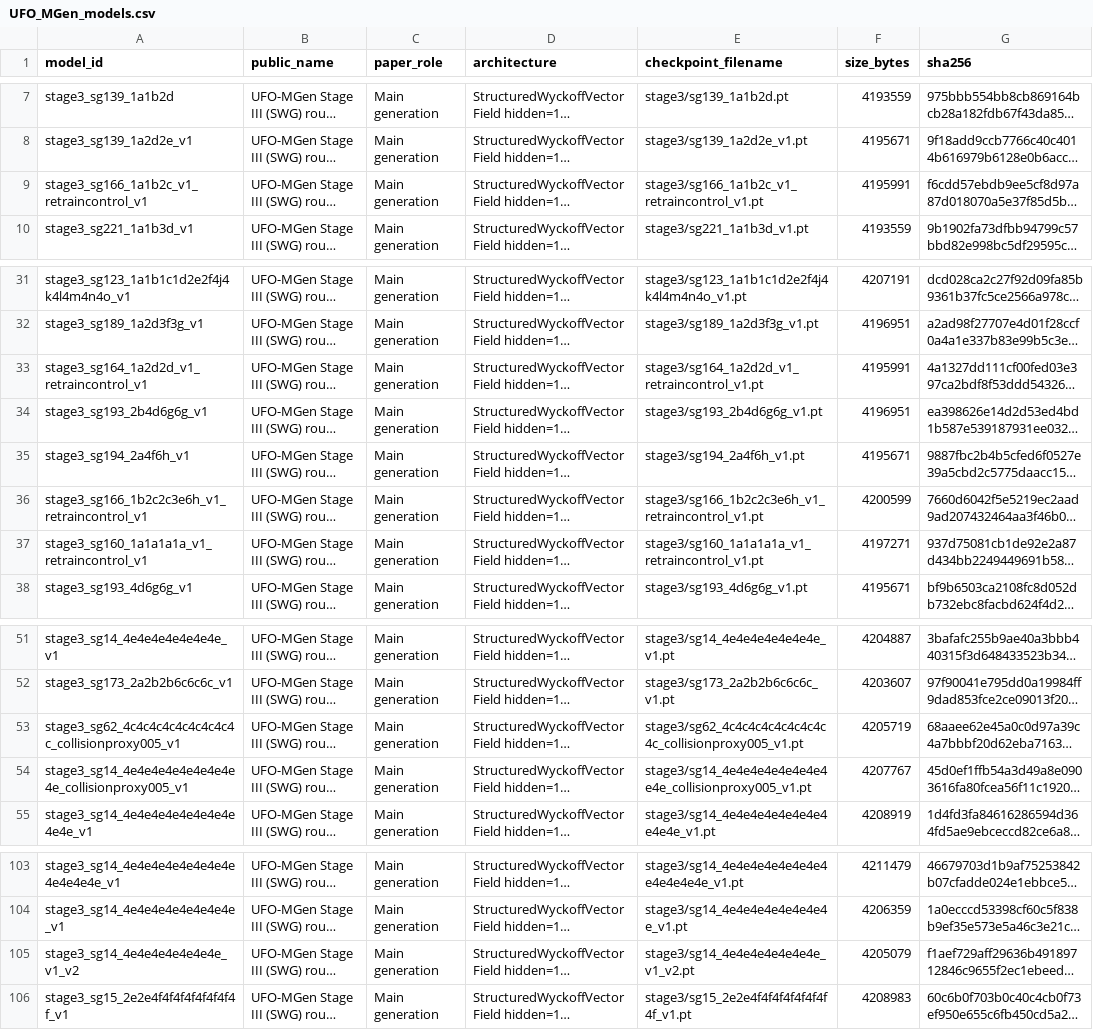
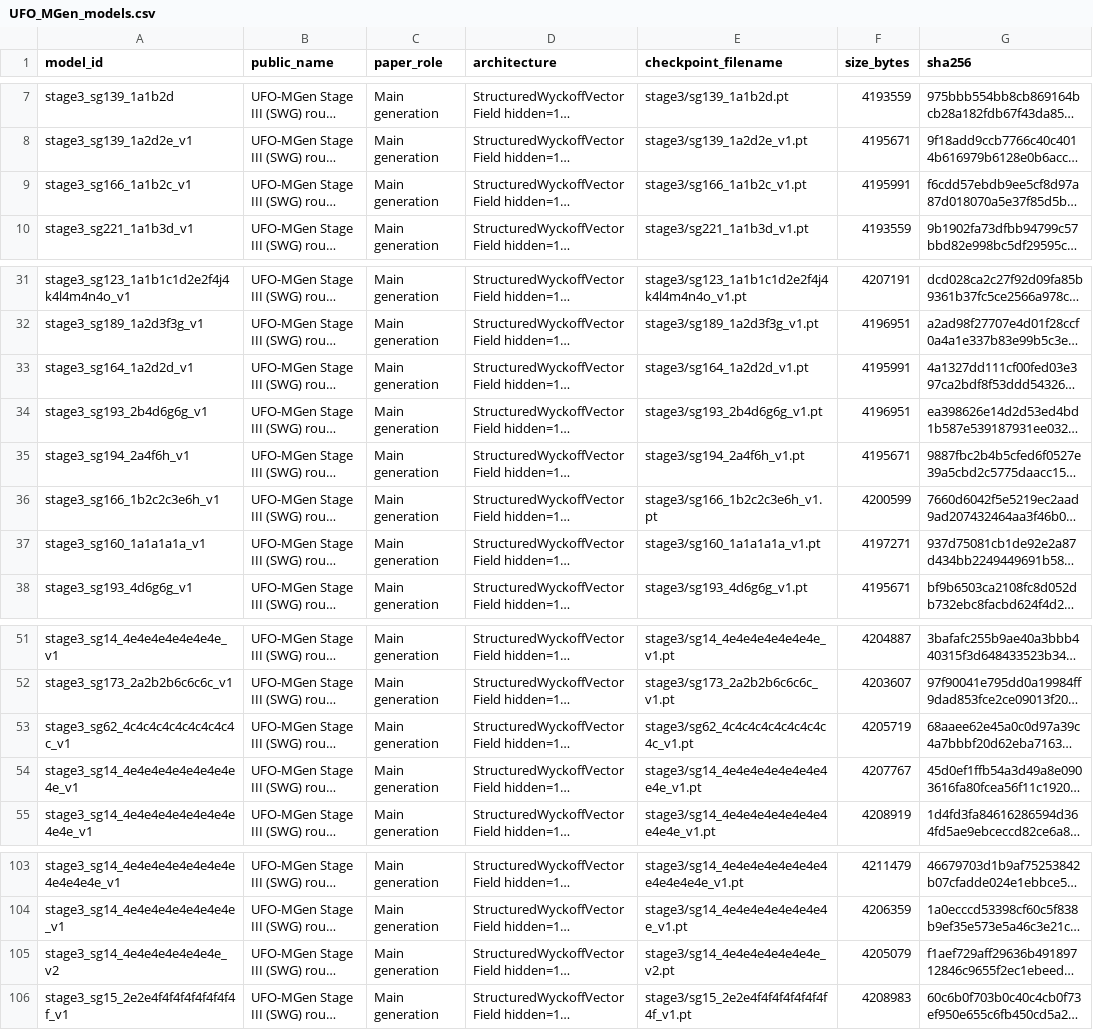
Before and after one commit to huhuhhhh/UFO-MGen, a CSV file: manifests/UFO_MGen_models.csv, drawn as a sheet; only a part is shown, gaps mark what is left out; long unchanged cells end in …; the diff names each change by its address in the sheet, - before the commit and + after, or states it on an @@ line.

Commit message:
Normalize public Stage III checkpoint names

```diff
--- a/manifests/UFO_MGen_models.csv
+++ b/manifests/UFO_MGen_models.csv
-A9 (model_id): stage3_sg166_1a1b2c_v1_retraincontrol_v1
+A9 (model_id): stage3_sg166_1a1b2c_v1
-E9 (checkpoint_filename): stage3/sg166_1a1b2c_v1_retraincontrol_v1.pt
+E9 (checkpoint_filename): stage3/sg166_1a1b2c_v1.pt
-A33 (model_id): stage3_sg164_1a2d2d_v1_retraincontrol_v1
+A33 (model_id): stage3_sg164_1a2d2d_v1
-E33 (checkpoint_filename): stage3/sg164_1a2d2d_v1_retraincontrol_v1.pt
+E33 (checkpoint_filename): stage3/sg164_1a2d2d_v1.pt
-A36 (model_id): stage3_sg166_1b2c2c3e6h_v1_retraincontrol_v1
+A36 (model_id): stage3_sg166_1b2c2c3e6h_v1
-E36 (checkpoint_filename): stage3/sg166_1b2c2c3e6h_v1_retraincontrol_v1.pt
+E36 (checkpoint_filename): stage3/sg166_1b2c2c3e6h_v1.pt
-A37 (model_id): stage3_sg160_1a1a1a1a_v1_retraincontrol_v1
+A37 (model_id): stage3_sg160_1a1a1a1a_v1
-E37 (checkpoint_filename): stage3/sg160_1a1a1a1a_v1_retraincontrol_v1.pt
+E37 (checkpoint_filename): stage3/sg160_1a1a1a1a_v1.pt
-A53 (model_id): stage3_sg62_4c4c4c4c4c4c4c4c4c_collisionproxy005_v1
+A53 (model_id): stage3_sg62_4c4c4c4c4c4c4c4c4c_v1
-E53 (checkpoint_filename): stage3/sg62_4c4c4c4c4c4c4c4c4c_collisionproxy005_v1.pt
+E53 (checkpoint_filename): stage3/sg62_4c4c4c4c4c4c4c4c4c_v1.pt
-A54 (model_id): stage3_sg14_4e4e4e4e4e4e4e4e4e_collisionproxy005_v1
+A54 (model_id): stage3_sg14_4e4e4e4e4e4e4e4e4e_v1
-E54 (checkpoint_filename): stage3/sg14_4e4e4e4e4e4e4e4e4e_collisionproxy005_v1.pt
+E54 (checkpoint_filename): stage3/sg14_4e4e4e4e4e4e4e4e4e_v1.pt
-A105 (model_id): stage3_sg14_4e4e4e4e4e4e4e_v1_v2
+A105 (model_id): stage3_sg14_4e4e4e4e4e4e4e_v2
-E105 (checkpoint_filename): stage3/sg14_4e4e4e4e4e4e4e_v1_v2.pt
+E105 (checkpoint_filename): stage3/sg14_4e4e4e4e4e4e4e_v2.pt
```
